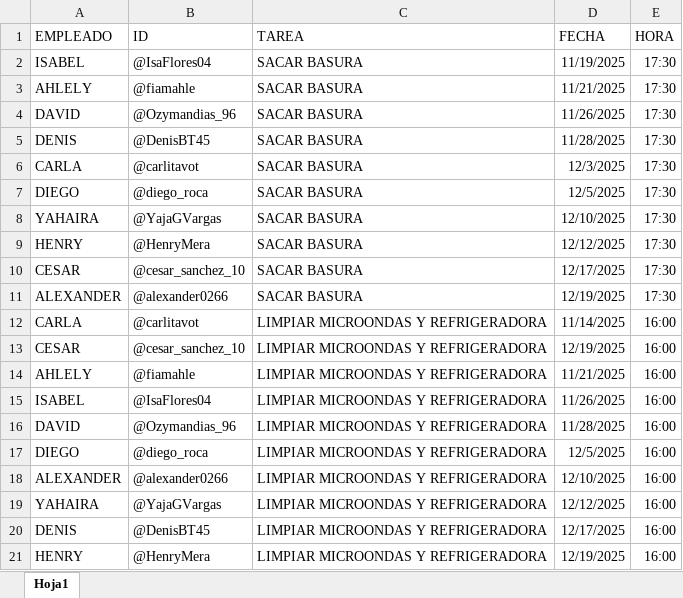
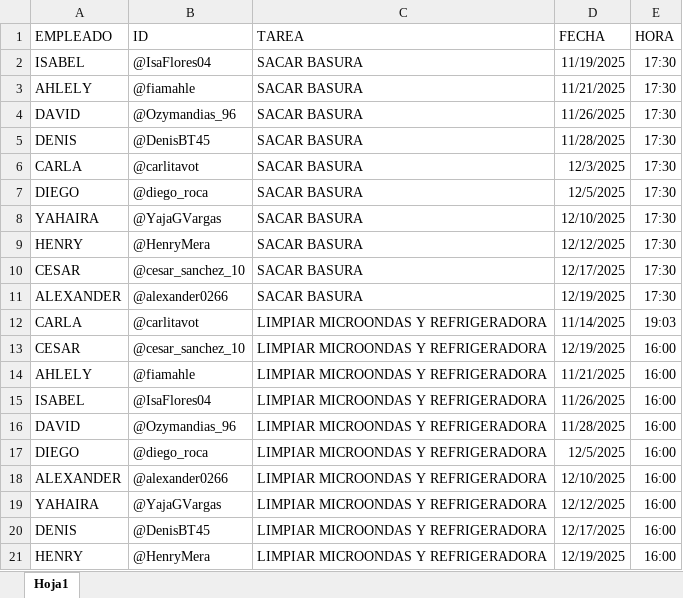
Before and after one commit to smelpro11/BotSmelproTareas, an Excel workbook: Tareas.xlsx, sheet Hoja1, drawn as a sheet; values as stored, in another font and other column widths than the file's, no borders; the diff names each change by its address in the sheet, - before the commit and + after, or states it on an @@ line.

Commit message:
version prueba bot smelpro tareas

```diff
--- a/Tareas.xlsx (sheet Hoja1)
+++ b/Tareas.xlsx (sheet Hoja1)
-E12 (HORA): 16:00
+E12 (HORA): 19:03
```
